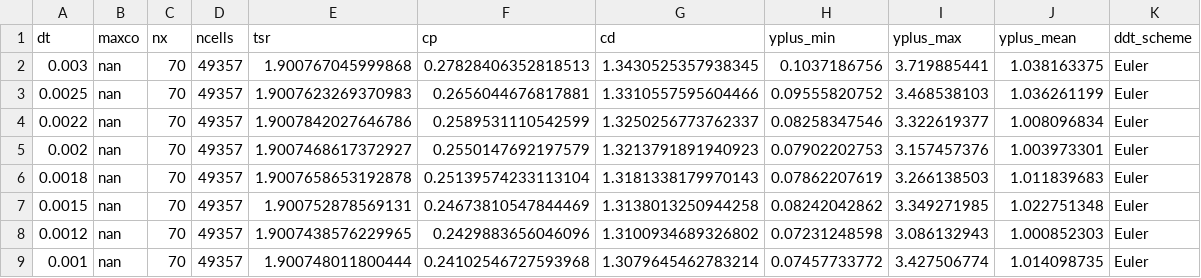
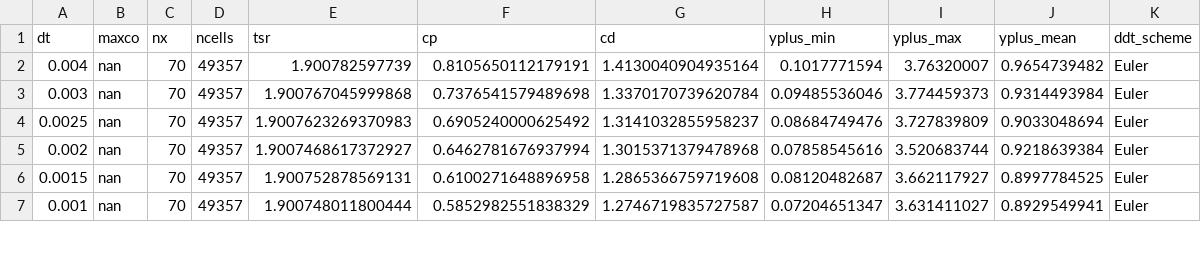
Before and after one commit to petebachant/UNH-RVAT-2D-OpenFOAM, a CSV file: processed/timestep_dep.csv, drawn as a sheet; only a part is shown; the diff covers the shown part only.

```diff
--- a/processed/timestep_dep.csv
+++ b/processed/timestep_dep.csv
@@ -1,9 +1,7 @@
 dt,maxco,nx,ncells,tsr,cp,cd,yplus_min,yplus_max,yplus_mean,ddt_scheme
-0.003,nan,70,49357,1.900767045999868,0.27828406352818513,1.3430525357938345,0.1037186756,3.719885441,1.038163375,Euler
-0.0025,nan,70,49357,1.9007623269370983,0.2656044676817881,1.3310557595604466,0.09555820752,3.468538103,1.036261199,Euler
-0.0022,nan,70,49357,1.9007842027646786,0.2589531110542599,1.3250256773762337,0.08258347546,3.322619377,1.008096834,Euler
-0.002,nan,70,49357,1.9007468617372927,0.2550147692197579,1.3213791891940923,0.07902202753,3.157457376,1.003973301,Euler
-0.0018,nan,70,49357,1.9007658653192878,0.25139574233113104,1.3181338179970143,0.07862207619,3.266138503,1.011839683,Euler
-0.0015,nan,70,49357,1.900752878569131,0.24673810547844469,1.3138013250944258,0.08242042862,3.349271985,1.022751348,Euler
-0.0012,nan,70,49357,1.9007438576229965,0.2429883656046096,1.3100934689326802,0.07231248598,3.086132943,1.000852303,Euler
-0.001,nan,70,49357,1.900748011800444,0.24102546727593968,1.3079645462783214,0.07457733772,3.427506774,1.014098735,Euler
+0.004,nan,70,49357,1.900782597739,0.8105650112179191,1.4130040904935164,0.1017771594,3.76320007,0.9654739482,Euler
+0.003,nan,70,49357,1.900767045999868,0.7376541579489698,1.3370170739620784,0.09485536046,3.774459373,0.9314493984,Euler
+0.0025,nan,70,49357,1.9007623269370983,0.6905240000625492,1.3141032855958237,0.08684749476,3.727839809,0.9033048694,Euler
+0.002,nan,70,49357,1.9007468617372927,0.6462781676937994,1.3015371379478968,0.07858545616,3.520683744,0.9218639384,Euler
+0.0015,nan,70,49357,1.900752878569131,0.6100271648896958,1.2865366759719608,0.08120482687,3.662117927,0.8997784525,Euler
+0.001,nan,70,49357,1.900748011800444,0.5852982551838329,1.2746719835727587,0.07204651347,3.631411027,0.8929549941,Euler
```
Also changed, not shown: 15 edited cells elsewhere in this file, processed/all_perf.csv, 3 other files.
